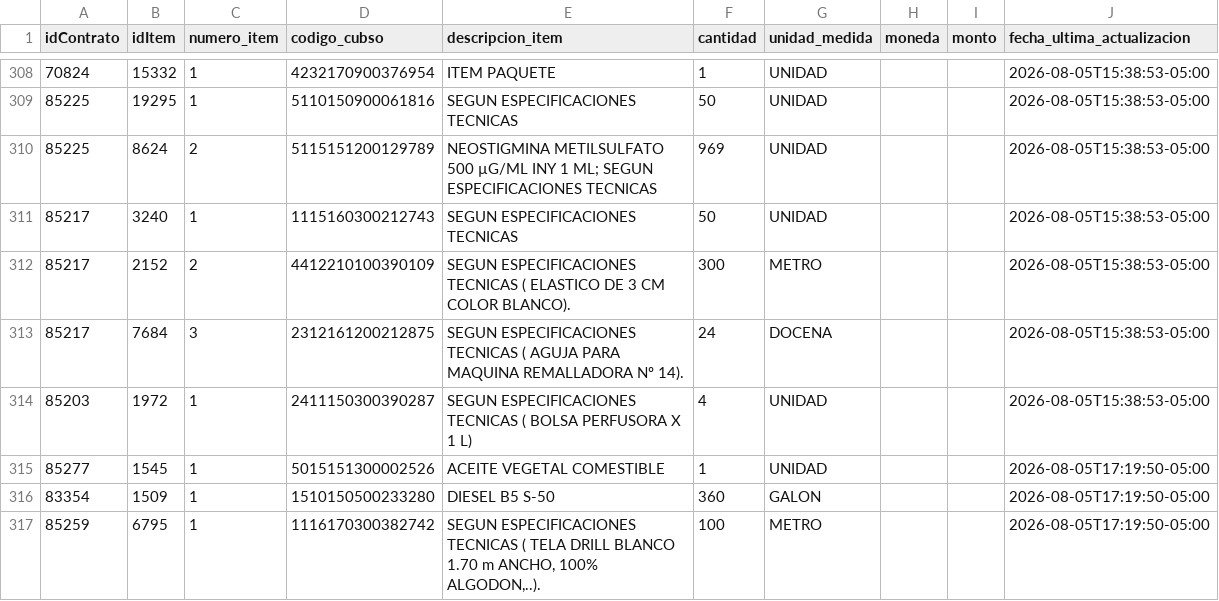
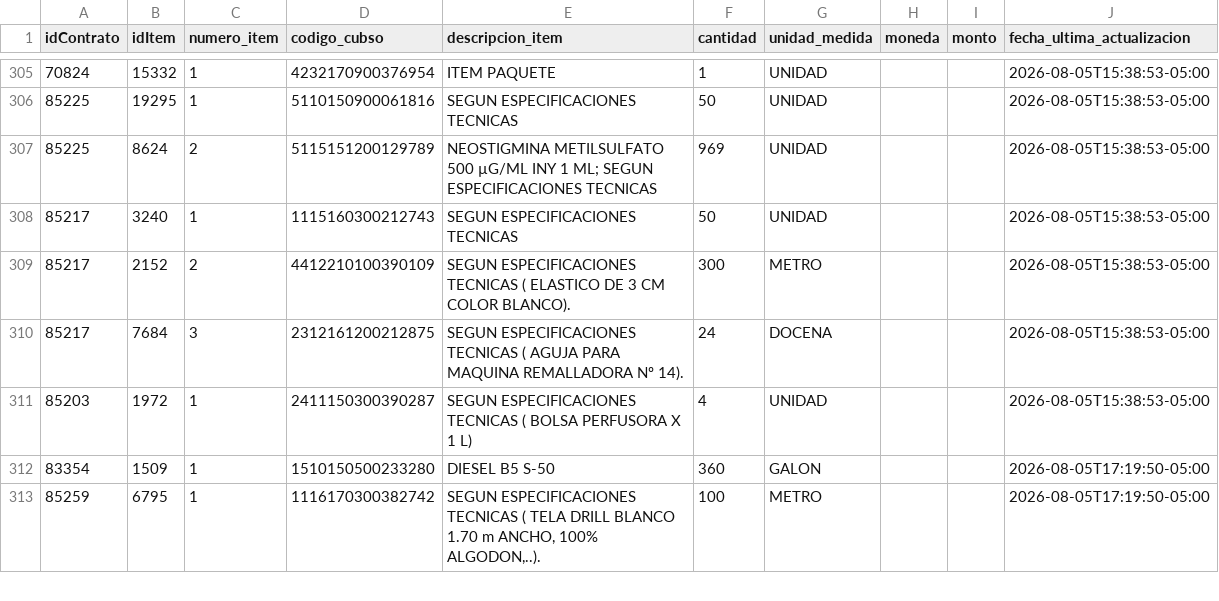
Before and after one commit to Natgato/monitor-seace-cusco, a CSV file: data/items.csv, drawn as a sheet; only a part is shown, gaps mark what is left out; removed rows and columns are numbered as before the commit, all else as after; the diff covers the shown part only; the diff names each change by its address in the sheet, - before the commit and + after, or states it on an @@ line.

```diff
--- a/data/items.csv
+++ b/data/items.csv
-row 315: 85277 | 1545 | 1 | 5015151300002526 | ACEITE VEGETAL COMESTIBLE | 1 | UNIDAD |  |  | 2026-08-05T17:19:50-05:00
```
Also changed, not shown: 17 added rows and 4 removed rows elsewhere in this file, data/contrataciones.csv, 1 other file.
